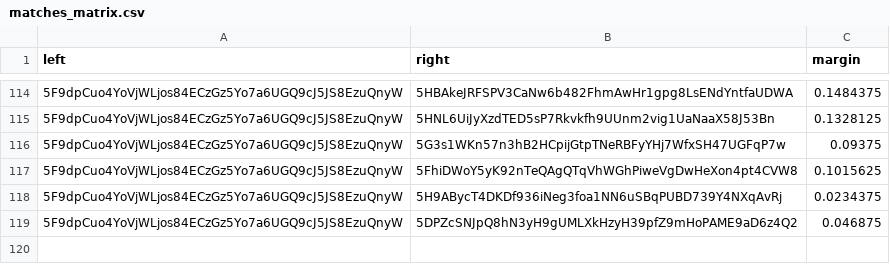
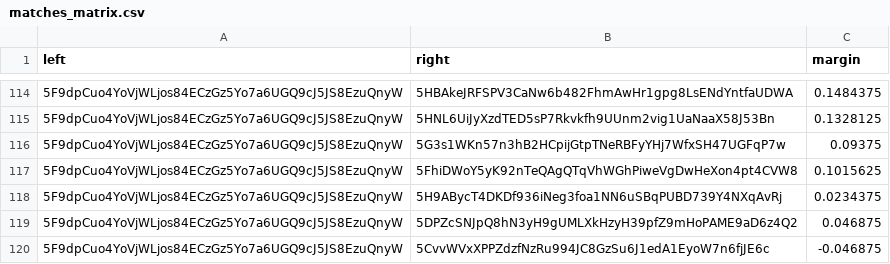
Before and after one commit to 404-Repo/404-active-competition, a CSV file: rounds/5/matches_matrix.csv, drawn as a sheet; only a part is shown, gaps mark what is left out; the diff names each change by its address in the sheet, - before the commit and + after, or states it on an @@ line.

Commit message:
Update matches matrix for round 5

```diff
--- a/rounds/5/matches_matrix.csv
+++ b/rounds/5/matches_matrix.csv
+row 120: 5F9dpCuo4YoVjWLjos84ECzGz5Yo7a6UGQ9cJ5JS8EzuQnyW | 5CvvWVxXPPZdzfNzRu994JC8GzSu6J1edA1EyoW7n6fjJE6c | -0.046875
```
